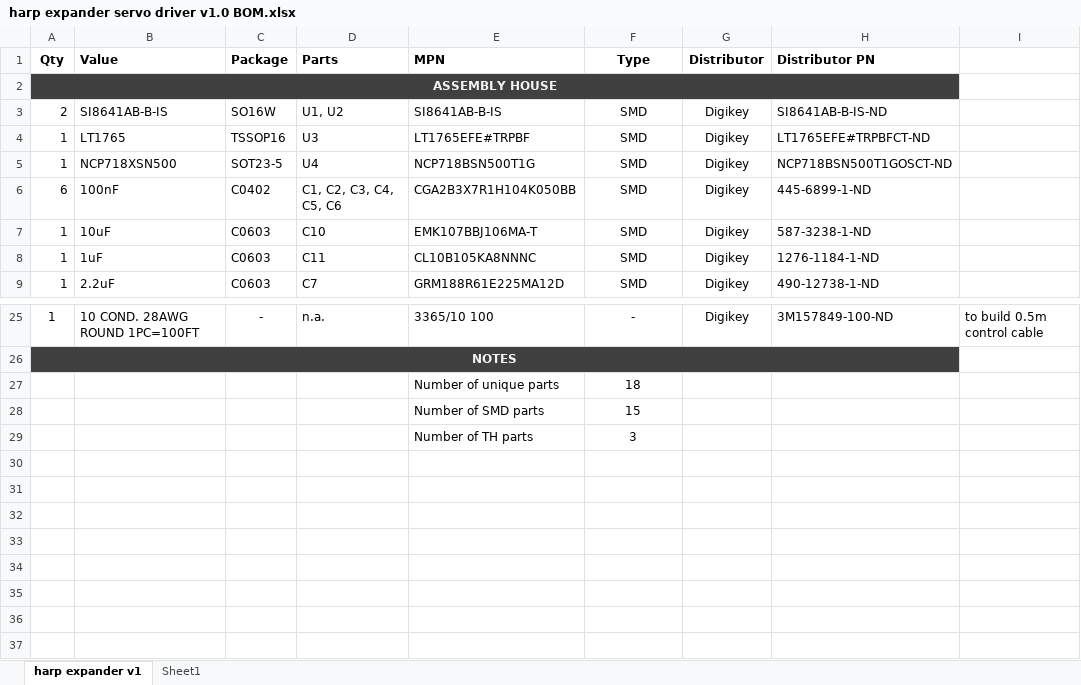
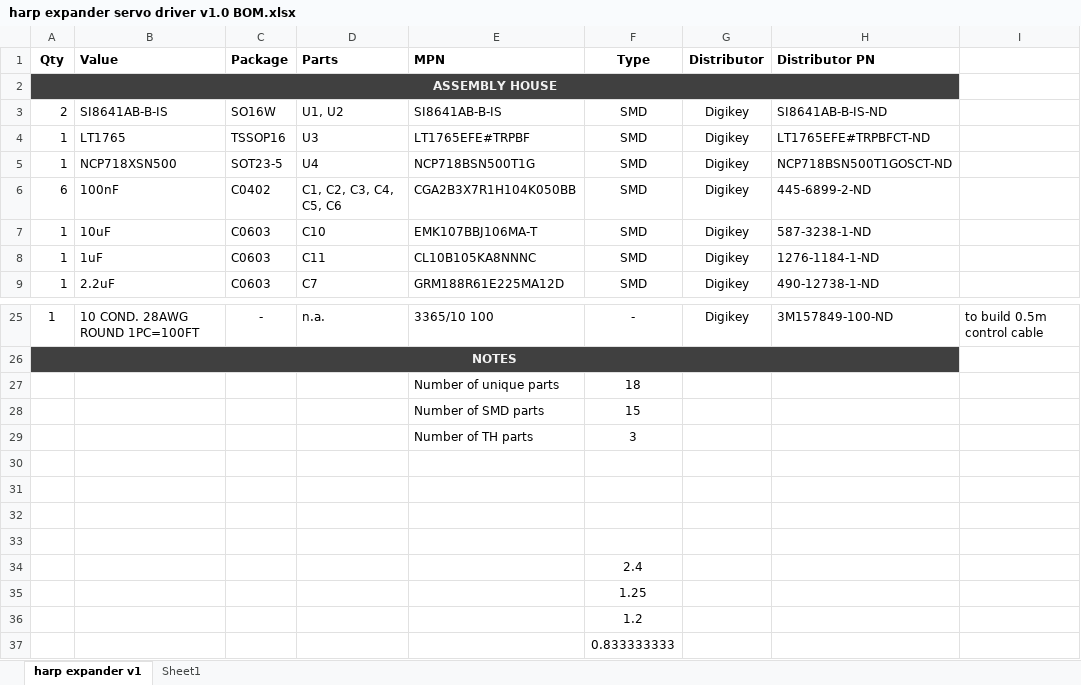
Before and after one commit to harp-tech/harp_expander, an Excel workbook: PCB modules/servo driver/harp expander servo driver v1.0 BOM.xlsx, sheet harp expander v1, drawn as a sheet; only a part is shown, gaps mark what is left out; values as stored, in another font and other column widths than the file's, no borders; the diff names each change by its address in the sheet, - before the commit and + after, or states it on an @@ line.

```diff
--- a/PCB modules/servo driver/harp expander servo driver v1.0 BOM.xlsx (sheet harp expander v1)
+++ b/PCB modules/servo driver/harp expander servo driver v1.0 BOM.xlsx (sheet harp expander v1)
-H6 (Distributor PN): 445-6899-1-ND
+H6 (Distributor PN): 445-6899-2-ND
+row 30: (empty)
+row 31: (empty)
+row 32: (empty)
+row 33: (empty)
+row 34:  |  |  |  |  | 2.4
+row 35:  |  |  |  |  | 1.25
+row 36:  |  |  |  |  | 1.2
+row 37:  |  |  |  |  | 0.833333333
```
Also changed, not shown: 1 other file.
